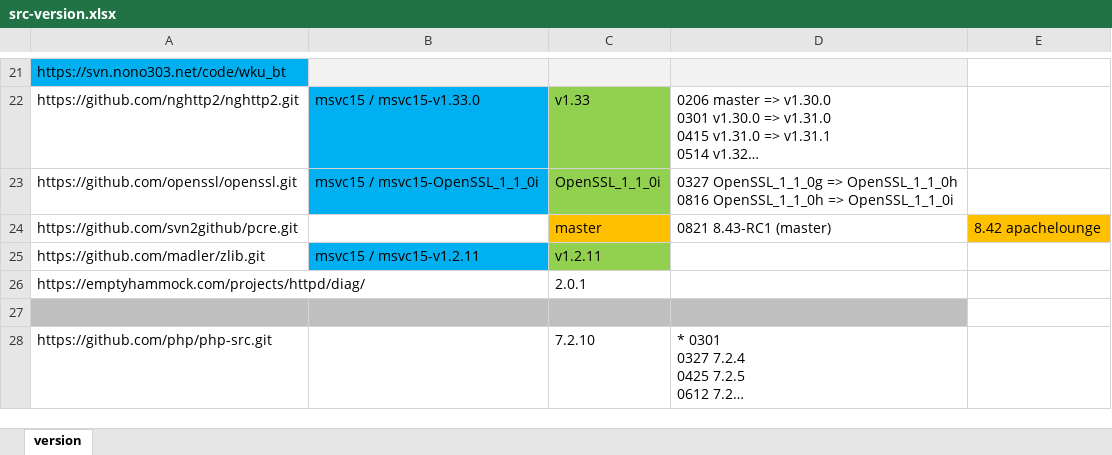
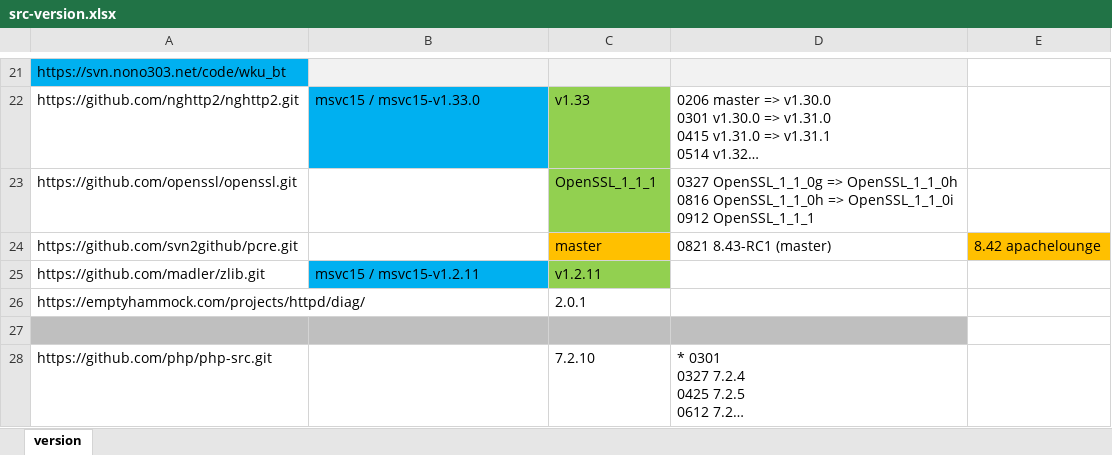
Before and after one commit to nono303/win-build-scripts, an Excel workbook: src-version.xlsx, sheet version, drawn as a sheet; only a part is shown, gaps mark what is left out; long unchanged cells end in …; values as stored, in another font and other column widths than the file's, no borders; ↵ is a line break in a cell; the diff names each change by its address in the sheet, - before the commit and + after, or states it on an @@ line.

Commit message:
openssl 1.1.1

```diff
--- a/src-version.xlsx (sheet version)
+++ b/src-version.xlsx (sheet version)
-B23: msvc15 / msvc15-OpenSSL_1_1_0i
+B23: (empty)
-B23 fill: #00B0F0
+B23 fill: none
-C23: OpenSSL_1_1_0i
+C23: OpenSSL_1_1_1
-D23: …=> OpenSSL_1_1_0i
+D23: …=> OpenSSL_1_1_0i ↵ 0912 OpenSSL_1_1_1
```
